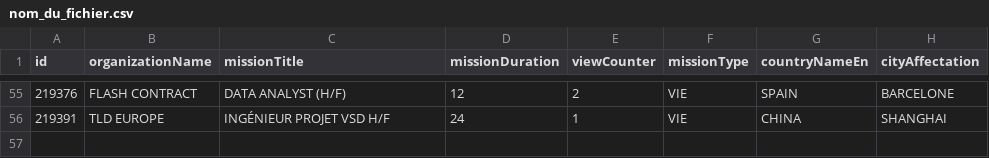
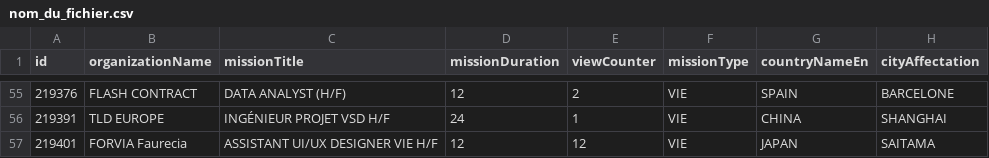
Before and after one commit to mohamedzenatiofficiel/VIE_API, a CSV file: nom_du_fichier.csv, drawn as a sheet; only a part is shown, gaps mark what is left out; the diff names each change by its address in the sheet, - before the commit and + after, or states it on an @@ line.

Commit message:
Update CSV file with new data

```diff
--- a/nom_du_fichier.csv
+++ b/nom_du_fichier.csv
+row 57: 219401 | FORVIA Faurecia | ASSISTANT UI/UX DESIGNER VIE H/F | 12 | 12 | VIE | JAPAN | SAITAMA
```
